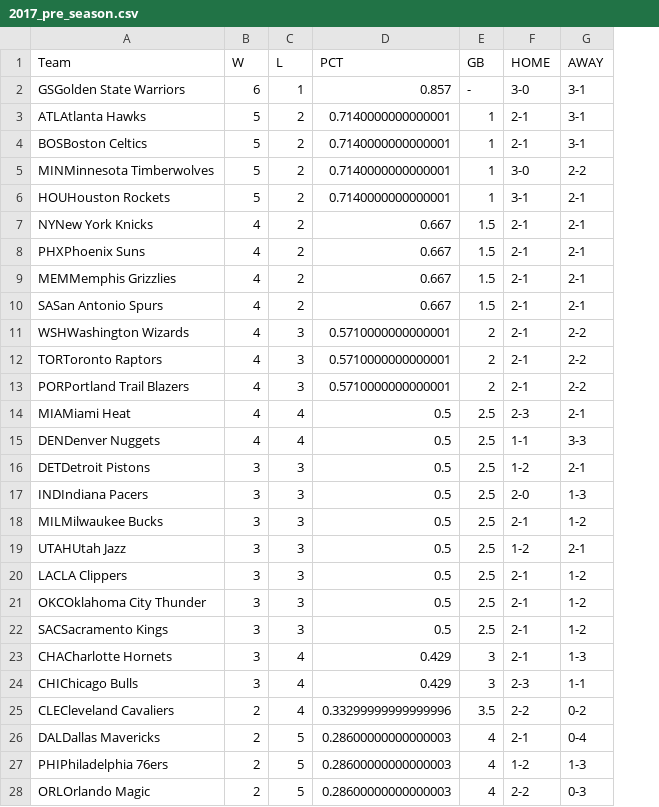
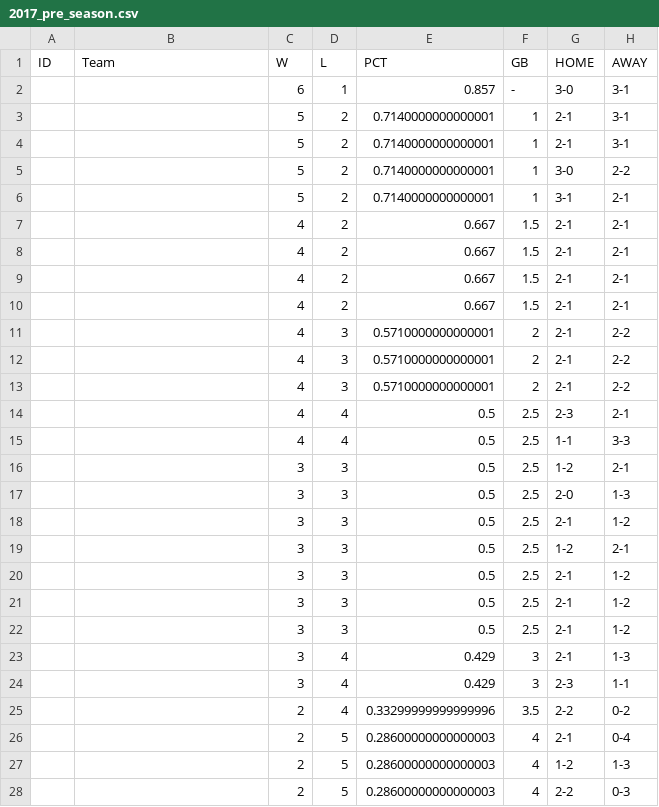
Before and after one commit to Blunt10K/NBA, a CSV file: team_standings/pre_season/2017_pre_season.csv, drawn as a sheet; only a part is shown; addresses are those after the commit; the diff covers the shown part only; the diff names each change by its address in the sheet, - before the commit and + after, or states it on an @@ line.

```diff
--- a/team_standings/pre_season/2017_pre_season.csv
+++ b/team_standings/pre_season/2017_pre_season.csv
+column A (ID), empty
-B2 (Team): GSGolden State Warriors
+B2 (Team): (empty)
-B3 (Team): ATLAtlanta Hawks
+B3 (Team): (empty)
-B4 (Team): BOSBoston Celtics
+B4 (Team): (empty)
-B5 (Team): MINMinnesota Timberwolves
+B5 (Team): (empty)
-B6 (Team): HOUHouston Rockets
+B6 (Team): (empty)
-B7 (Team): NYNew York Knicks
+B7 (Team): (empty)
-B8 (Team): PHXPhoenix Suns
+B8 (Team): (empty)
-B9 (Team): MEMMemphis Grizzlies
+B9 (Team): (empty)
-B10 (Team): SASan Antonio Spurs
+B10 (Team): (empty)
-B11 (Team): WSHWashington Wizards
+B11 (Team): (empty)
-B12 (Team): TORToronto Raptors
+B12 (Team): (empty)
-B13 (Team): PORPortland Trail Blazers
+B13 (Team): (empty)
-B14 (Team): MIAMiami Heat
+B14 (Team): (empty)
-B15 (Team): DENDenver Nuggets
+B15 (Team): (empty)
-B16 (Team): DETDetroit Pistons
+B16 (Team): (empty)
-B17 (Team): INDIndiana Pacers
+B17 (Team): (empty)
-B18 (Team): MILMilwaukee Bucks
+B18 (Team): (empty)
-B19 (Team): UTAHUtah Jazz
+B19 (Team): (empty)
-B20 (Team): LACLA Clippers
+B20 (Team): (empty)
-B21 (Team): OKCOklahoma City Thunder
+B21 (Team): (empty)
-B22 (Team): SACSacramento Kings
+B22 (Team): (empty)
-B23 (Team): CHACharlotte Hornets
+B23 (Team): (empty)
-B24 (Team): CHIChicago Bulls
+B24 (Team): (empty)
-B25 (Team): CLECleveland Cavaliers
+B25 (Team): (empty)
-B26 (Team): DALDallas Mavericks
+B26 (Team): (empty)
-B27 (Team): PHIPhiladelphia 76ers
+B27 (Team): (empty)
-B28 (Team): ORLOrlando Magic
+B28 (Team): (empty)
```
Also changed, not shown: 3 edited cells elsewhere in this file, team_standings/pre_season/2018_pre_season.csv, team_standings/pre_season/2019_pre_season.csv, 8 other files.
